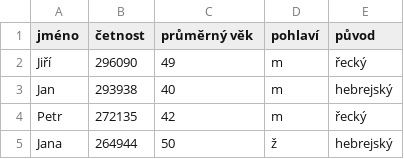
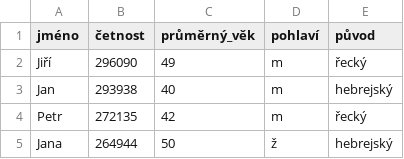
Before and after one commit to Czechitas-Python/python-data-1, a CSV file: python-pro-data-1/podmineny-vyber/excs/ceska-jmena/assets/jmena.csv, drawn as a sheet; only a part is shown.

```diff
--- a/python-pro-data-1/podmineny-vyber/excs/ceska-jmena/assets/jmena.csv
+++ b/python-pro-data-1/podmineny-vyber/excs/ceska-jmena/assets/jmena.csv
@@ -1,2 +1,2 @@
-jméno,četnost,průměrný věk,pohlaví,původ
+jméno,četnost,průměrný_věk,pohlaví,původ
 Jiří,296090,49,m,řecký
```
Also changed, not shown: 1 other file.
